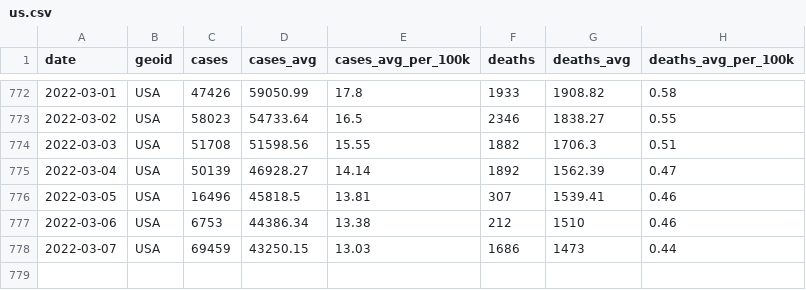
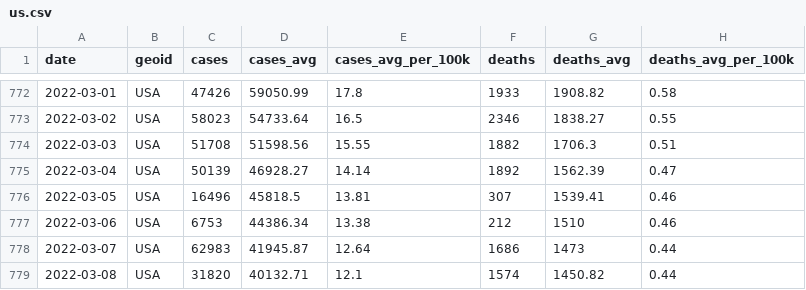
Before and after one commit to PPML/CDC_Community_Levels, a CSV file: 0 - Data/us.csv, drawn as a sheet; only a part is shown, gaps mark what is left out.

```diff
--- a/0 - Data/us.csv
+++ b/0 - Data/us.csv
@@ -777,2 +777,3 @@ date,geoid,cases,cases_avg,cases_avg_per_100k,deaths,deaths_avg,deaths_avg_per_1
 2022-03-06,USA,6753,44386.34,13.38,212,1510,0.46
-2022-03-07,USA,69459,43250.15,13.03,1686,1473,0.44
+2022-03-07,USA,62983,41945.87,12.64,1686,1473,0.44
+2022-03-08,USA,31820,40132.71,12.1,1574,1450.82,0.44
```
Also changed, not shown: 2 - Figures/table_s1.csv, 11 other files.
